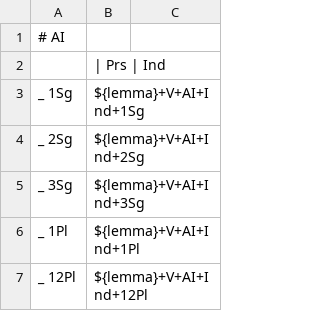
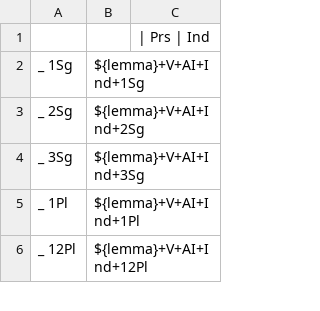
Before and after one commit to UAlbertaALTLab/mobidict-android, a TSV file: layouts/VAI.tsv, drawn as a sheet; only a part is shown; removed rows and columns are numbered as before the commit, all else as after; the diff names each change by its address in the sheet, - before the commit and + after, or states it on an @@ line.

```diff
--- a/layouts/VAI.tsv
+++ b/layouts/VAI.tsv
-row 1: # AI
-row 2:  | | Prs | Ind
+row 1:  |  | | Prs | Ind
```
Also changed, not shown: 4 other files.
